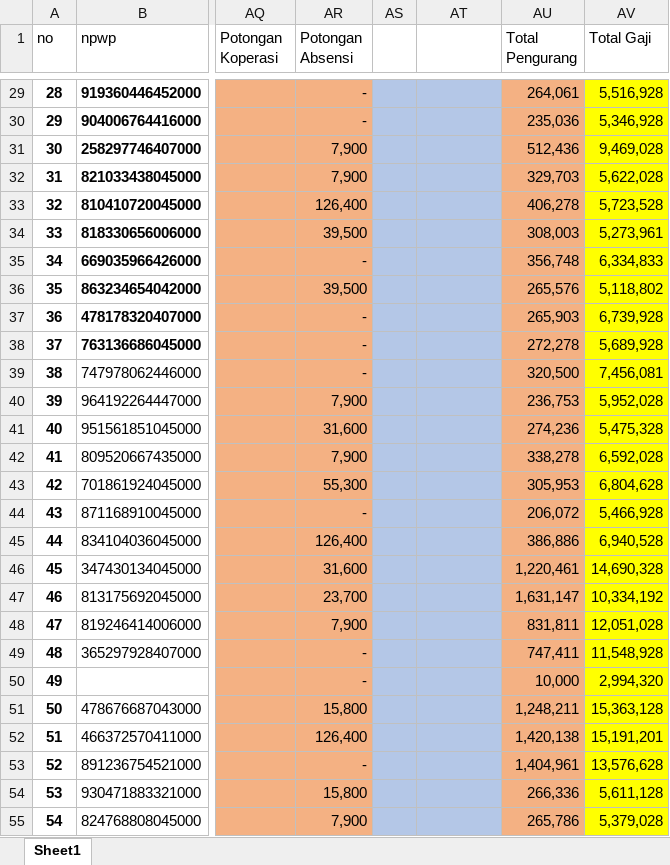
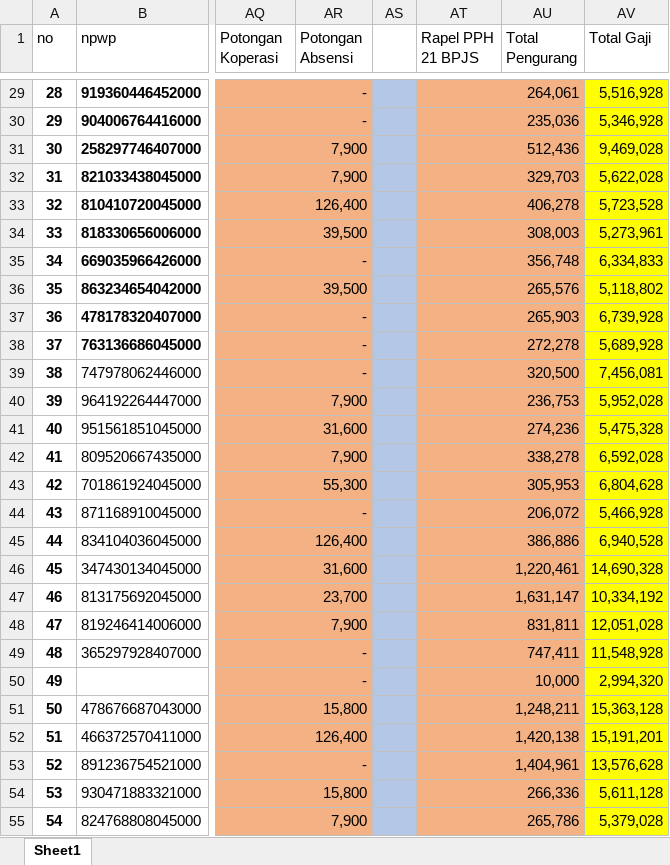
Before and after one commit to mzfa/hcm2, an Excel workbook: public/FORMAT IMPORT DATA PENGGAJIAN.xlsx, sheet Sheet1, drawn as a sheet; only a part is shown, gaps mark what is left out; values as stored, in another font and other column widths than the file's, no borders; conditional formats not drawn; the diff covers the shown part only; the diff names each change by its address in the sheet, - before the commit and + after, or states it on an @@ line.

Commit message:
UPDATE -- Penambahan Rapel PPH 21 BPJS di penggajian

```diff
--- a/public/FORMAT IMPORT DATA PENGGAJIAN.xlsx (sheet Sheet1)
+++ b/public/FORMAT IMPORT DATA PENGGAJIAN.xlsx (sheet Sheet1)
-AT1: (empty)
+AT1: Rapel PPH 21 BPJS
-AT29:AT55 fill: #B4C7E7
+AT29:AT55 fill: #F4B183
```
Also changed, not shown: 2 edited cells and cell formats elsewhere in this sheet, 14 other files.
